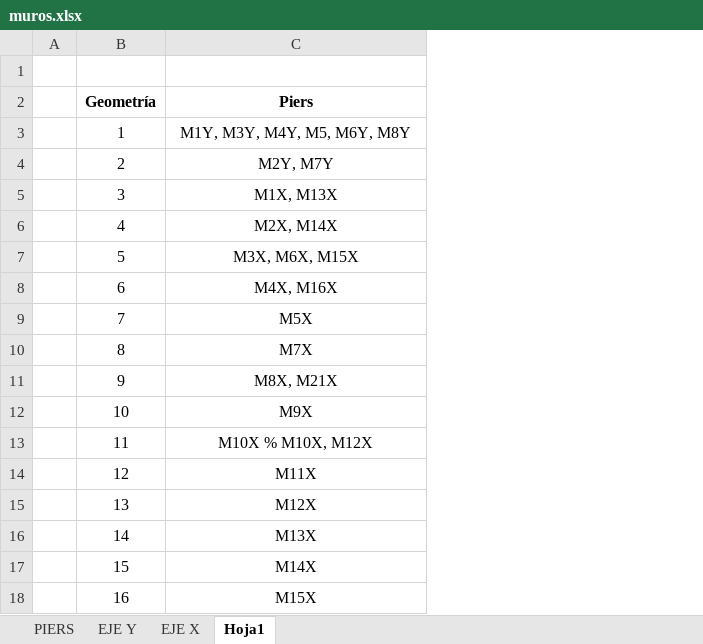
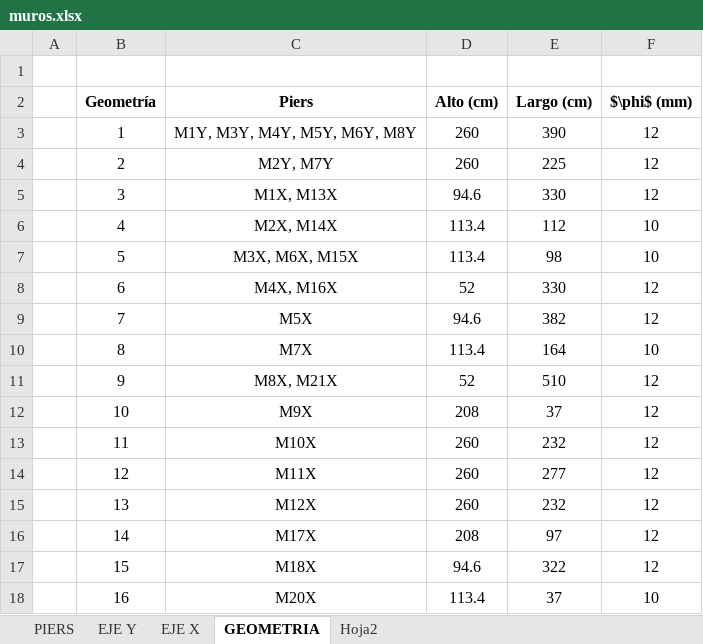
Before and after one commit to ppizarror/proyecto-CI5223, an Excel workbook: Tarea 03/muros.xlsx, sheet GEOMETRIA, drawn as a sheet; values as stored, in another font and other column widths than the file's, no borders; 1 other sheet too large or unreadable and not compared; the diff names each change by its address in the sheet, - before the commit and + after, or states it on an @@ line.

Commit message:
Corrige más muros

```diff
--- a/Tarea 03/muros.xlsx (sheet GEOMETRIA)
+++ b/Tarea 03/muros.xlsx (sheet GEOMETRIA)
-sheet tab: Hoja1
+sheet tab: GEOMETRIA
+sheet tab: Hoja2
+column D (Alto (cm)), rows 3-18: 260 | 260 | 94.6 | 113.4 | 113.4 | 52 | 94.6 | 113.4 | 52 | 208 | 260 | 260 | 260 | 208 | 94.6 | 113.4
+column E (Largo (cm)), rows 3-18: 390 | 225 | 330 | 112 | 98 | 330 | 382 | 164 | 510 | 37 | 232 | 277 | 232 | 97 | 322 | 37
+column F ($\phi$ (mm)), rows 3-18: 12 | 12 | 12 | 10 | 10 | 12 | 12 | 10 | 12 | 12 | 12 | 12 | 12 | 12 | 12 | 10
-C3 (Piers): M1Y, M3Y, M4Y, M5, M6Y, M8Y
+C3 (Piers): M1Y, M3Y, M4Y, M5Y, M6Y, M8Y
-C13 (Piers): M10X % M10X, M12X
+C13 (Piers): M10X
-C16 (Piers): M13X
+C16 (Piers): M17X
-C17 (Piers): M14X
+C17 (Piers): M18X
-C18 (Piers): M15X
+C18 (Piers): M20X
```
Also changed, not shown: sheet EJE Y, charts or pictures, 5 other files.
